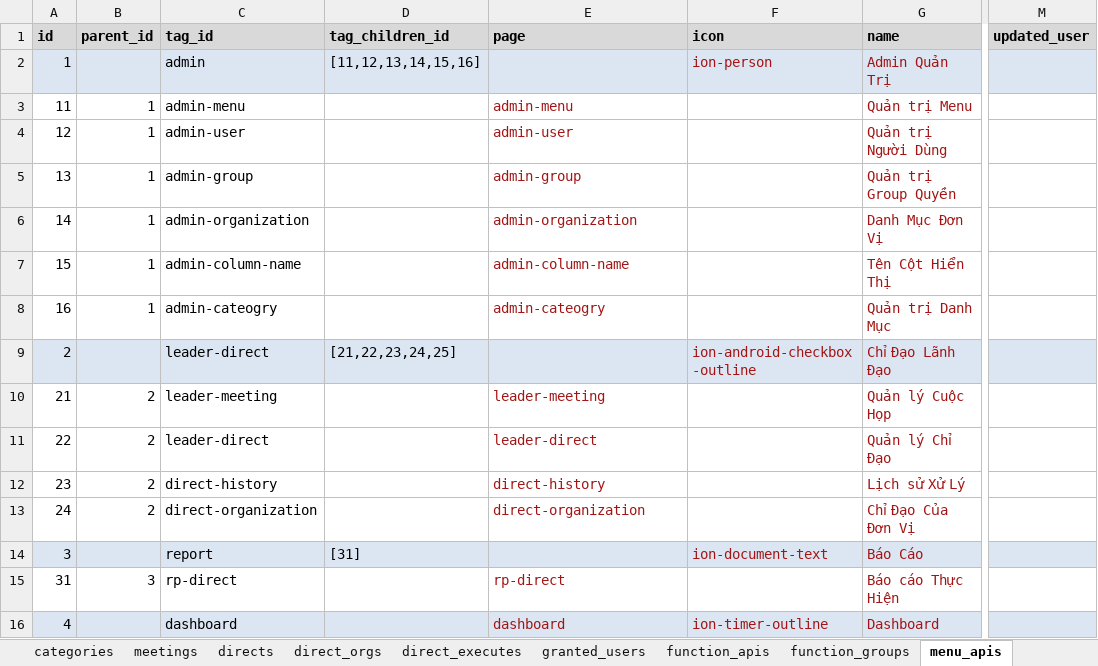
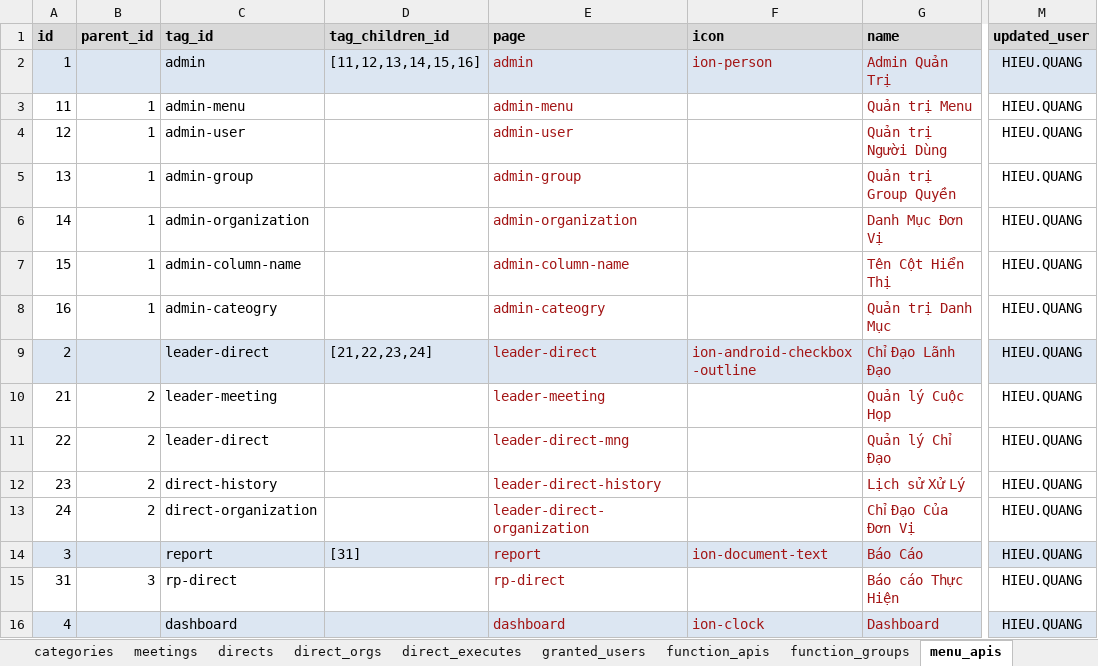
Before and after one commit to nvdinh185/leader-direct, an Excel workbook: db/excel/api-function-granted-users-cdld.xlsx, sheet menu_apis, drawn as a sheet; only a part is shown, gaps mark what is left out; values as stored, in another font and other column widths than the file's, no borders; the diff names each change by its address in the sheet, - before the commit and + after, or states it on an @@ line.

```diff
--- a/db/excel/api-function-granted-users-cdld.xlsx (sheet menu_apis)
+++ b/db/excel/api-function-granted-users-cdld.xlsx (sheet menu_apis)
-E2 (page): (empty)
+E2 (page): admin
-M2:M16 (updated_user): (empty)
+M2:M16 (updated_user): HIEU.QUANG
-D9 (tag_children_id): [21,22,23,24,25]
+D9 (tag_children_id): [21,22,23,24]
-E9 (page): (empty)
+E9 (page): leader-direct
-E11 (page): leader-direct
+E11 (page): leader-direct-mng
-E12 (page): direct-history
+E12 (page): leader-direct-history
-E13 (page): direct-organization
+E13 (page): leader-direct-organization
-E14 (page): (empty)
+E14 (page): report
-F16 (icon): ion-timer-outline
+F16 (icon): ion-clock
```
Also changed, not shown: sheet column_name_maps, sheet leader_direct, sheet organizations, sheet function_granted, 26 other files.
